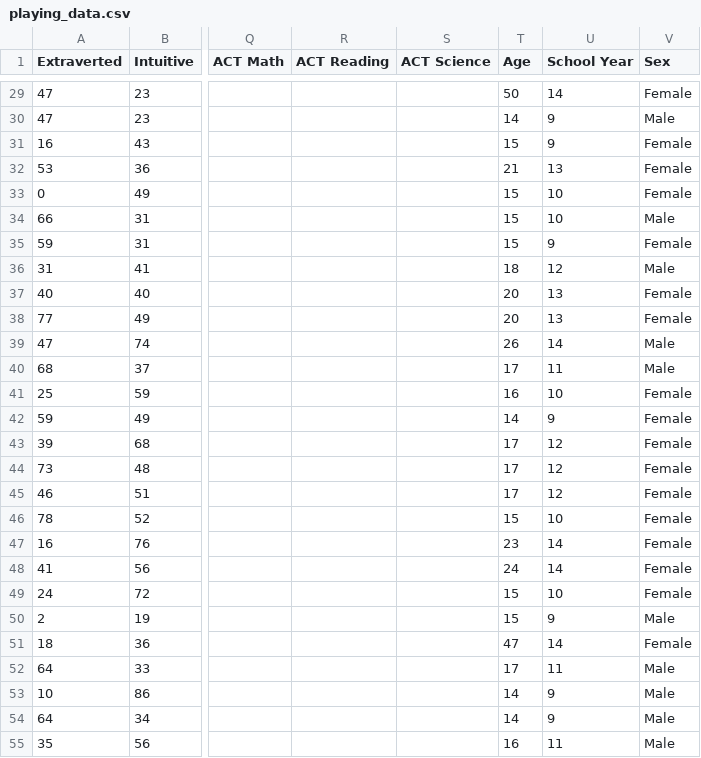
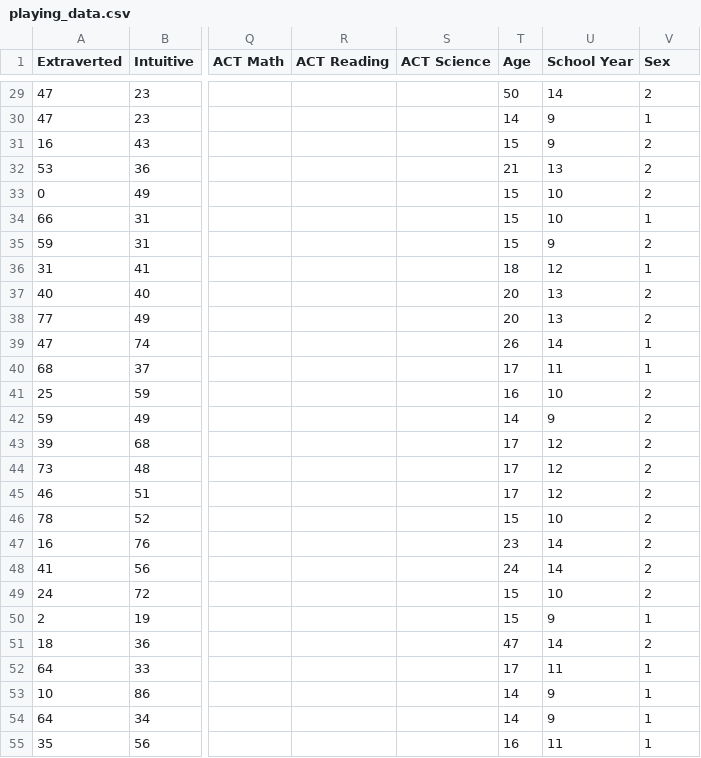
Before and after one commit to tyl3366/Science-Fair-Code, a CSV file: playing_data.csv, drawn as a sheet; only a part is shown, gaps mark what is left out; the diff covers the shown part only; the diff names each change by its address in the sheet, - before the commit and + after, or states it on an @@ line.

```diff
--- a/playing_data.csv
+++ b/playing_data.csv
-V29 (Sex): Female
+V29 (Sex): 2
-V30 (Sex): Male
+V30 (Sex): 1
-V31:V33 (Sex): Female
+V31:V33 (Sex): 2
-V34 (Sex): Male
+V34 (Sex): 1
-V35 (Sex): Female
+V35 (Sex): 2
-V36 (Sex): Male
+V36 (Sex): 1
-V37:V38 (Sex): Female
+V37:V38 (Sex): 2
-V39:V40 (Sex): Male
+V39:V40 (Sex): 1
-V41:V49 (Sex): Female
+V41:V49 (Sex): 2
-V50 (Sex): Male
+V50 (Sex): 1
-V51 (Sex): Female
+V51 (Sex): 2
-V52:V55 (Sex): Male
+V52:V55 (Sex): 1
```
Also changed, not shown: 40 edited cells elsewhere in this file, raw_data.csv, 5 other files.
